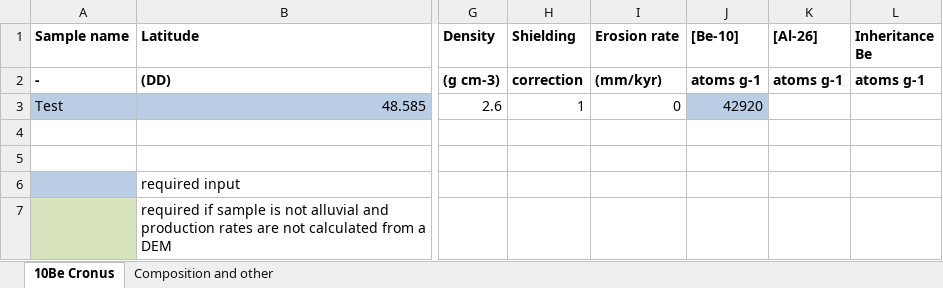
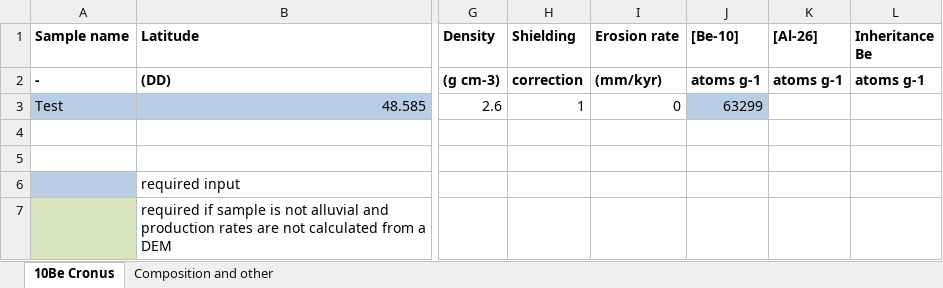
Before and after one commit to Richard-Ott/WeCode, an Excel workbook: Test_Input_Single.xlsx, sheet 10Be Cronus, drawn as a sheet; only a part is shown, gaps mark what is left out; values as stored, in another font and other column widths than the file's, no borders; the diff names each change by its address in the sheet, - before the commit and + after, or states it on an @@ line.

Commit message:
implemented new equations, updated input, and have first running version

```diff
--- a/Test_Input_Single.xlsx (sheet 10Be Cronus)
+++ b/Test_Input_Single.xlsx (sheet 10Be Cronus)
-J3 ([Be-10]): 42920
+J3 ([Be-10]): 63299
```
Also changed, not shown: Test_Input_Paired.xlsx, Test_Input_Single2.xlsx, 3 other files.
